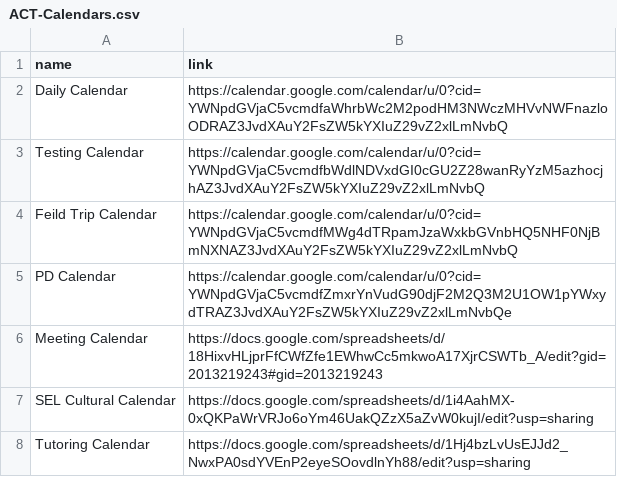
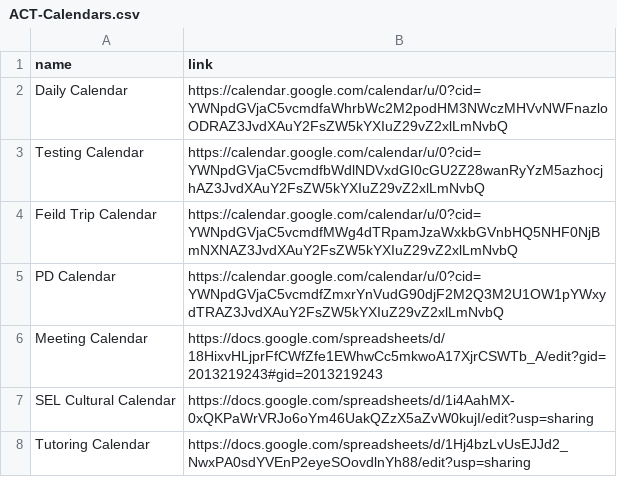
Before and after one commit to website-acit/acitech.org, a CSV file: ACT-Calendars.csv, drawn as a sheet.

Commit message:
update calendars

```diff
--- a/ACT-Calendars.csv
+++ b/ACT-Calendars.csv
@@ -4,3 +4,3 @@ Testing Calendar,https://calendar.google.com/calendar/u/0?cid=YWNpdGVjaC5vcmdfbW
 Feild Trip Calendar,https://calendar.google.com/calendar/u/0?cid=YWNpdGVjaC5vcmdfMWg4dTRpamJzaWxkbGVnbHQ5NHF0NjBmNXNAZ3JvdXAuY2FsZW5kYXIuZ29vZ2xlLmNvbQ
-PD Calendar,https://calendar.google.com/calendar/u/0?cid=YWNpdGVjaC5vcmdfZmxrYnVudG90djF2M2Q3M2U1OW1pYWxydTRAZ3JvdXAuY2FsZW5kYXIuZ29vZ2xlLmNvbQe
+PD Calendar,https://calendar.google.com/calendar/u/0?cid=YWNpdGVjaC5vcmdfZmxrYnVudG90djF2M2Q3M2U1OW1pYWxydTRAZ3JvdXAuY2FsZW5kYXIuZ29vZ2xlLmNvbQ
 Meeting Calendar,https://docs.google.com/spreadsheets/d/18HixvHLjprFfCWfZfe1EWhwCc5mkwoA17XjrCSWTb_A/edit?gid=2013219243#gid=2013219243
```
Also changed, not shown: 2 other files.
